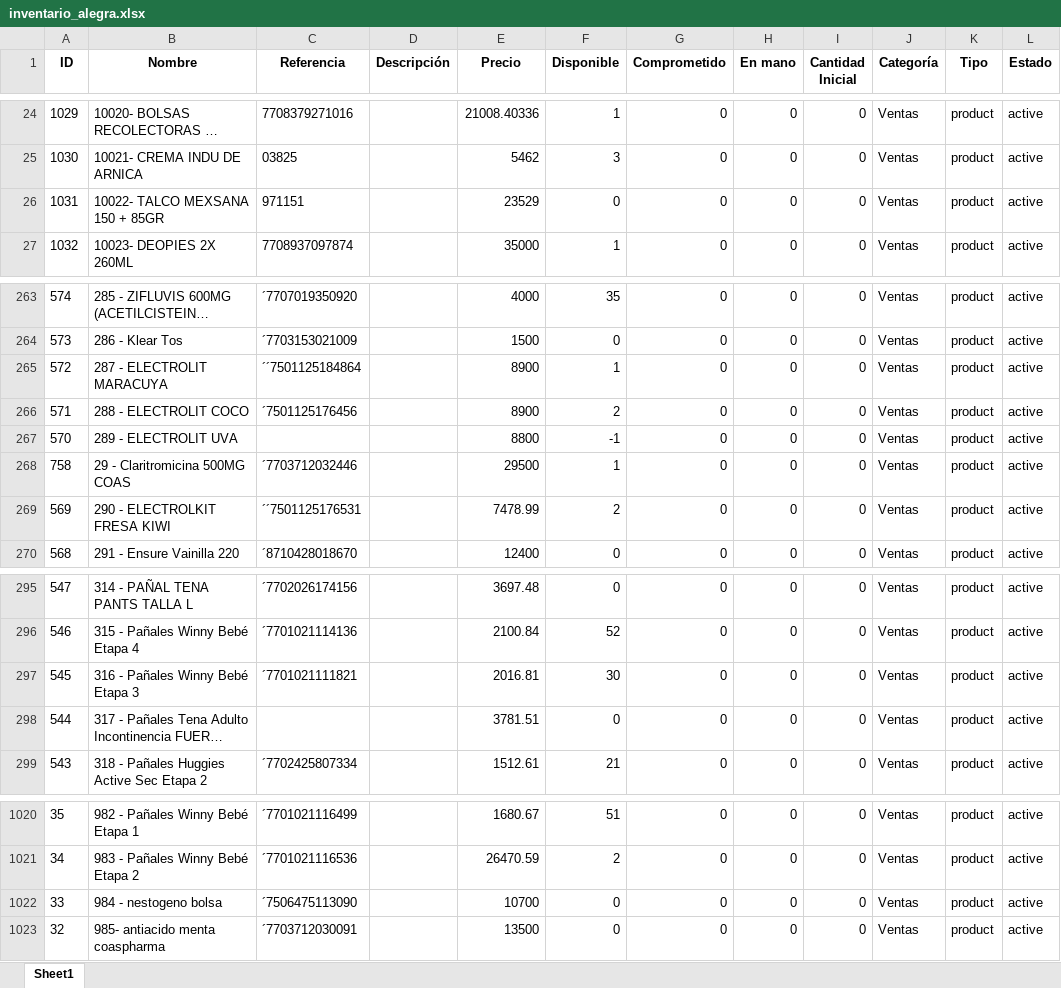
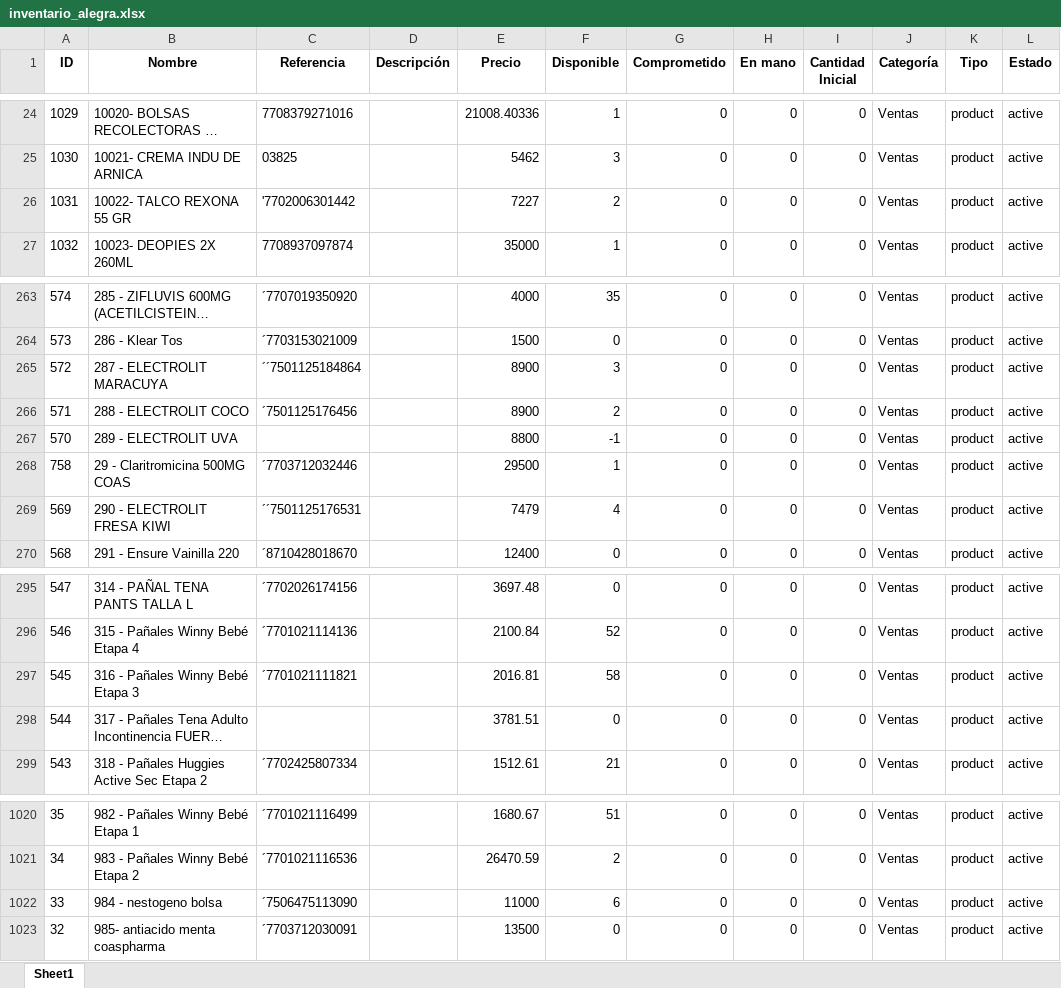
Before and after one commit to Sg0820/actualizar-facturas-alegra, an Excel workbook: inventario_alegra.xlsx, sheet Sheet1, drawn as a sheet; only a part is shown, gaps mark what is left out; long unchanged cells end in …; values as stored, in another font and other column widths than the file's, no borders; the diff names each change by its address in the sheet, - before the commit and + after, or states it on an @@ line.

```diff
--- a/inventario_alegra.xlsx (sheet Sheet1)
+++ b/inventario_alegra.xlsx (sheet Sheet1)
-B26 (Nombre): 10022- TALCO MEXSANA 150 + 85GR
+B26 (Nombre): 10022- TALCO REXONA 55 GR
-C26 (Referencia): 971151
+C26 (Referencia): '7702006301442
-E26 (Precio): 23529
+E26 (Precio): 7227
-F26 (Disponible): 0
+F26 (Disponible): 2
-F265 (Disponible): 1
+F265 (Disponible): 3
-B269 (Nombre): 290 - ELECTROLKIT FRESA KIWI
+B269 (Nombre): 290 - ELECTROLIT FRESA KIWI
-E269 (Precio): 7478.99
+E269 (Precio): 7479
-F269 (Disponible): 2
+F269 (Disponible): 4
-F297 (Disponible): 30
+F297 (Disponible): 58
-E1022 (Precio): 10700
+E1022 (Precio): 11000
-F1022 (Disponible): 0
+F1022 (Disponible): 6
```
Also changed, not shown: facturas_alegra.xlsx.
